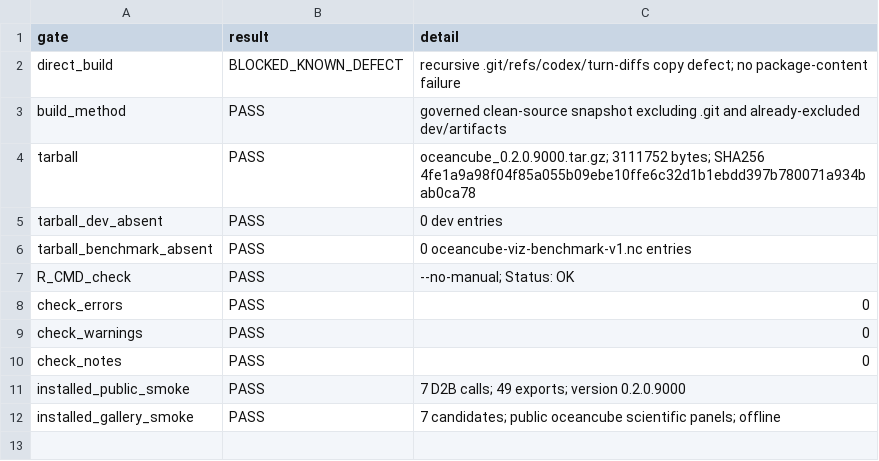
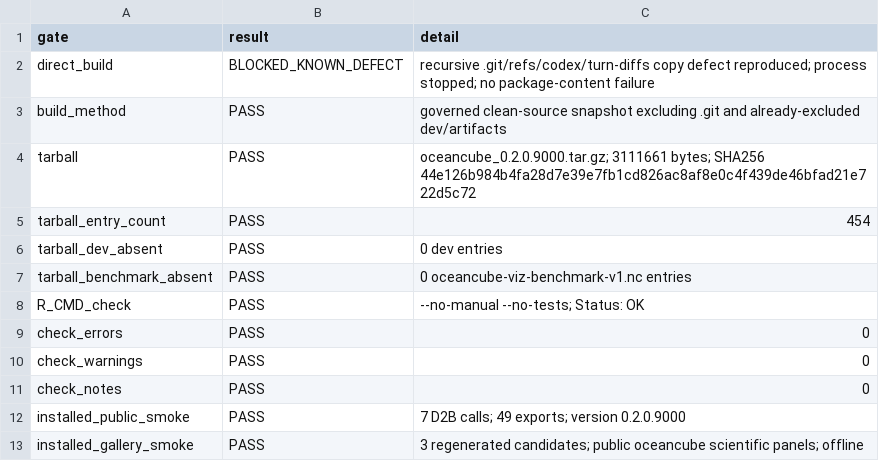
Before and after one commit to qselmer/oceancube, a CSV file: dev/visualization/d2b/d2b-build-check.csv, drawn as a sheet.

```diff
--- a/dev/visualization/d2b/d2b-build-check.csv
+++ b/dev/visualization/d2b/d2b-build-check.csv
@@ -1,8 +1,9 @@
 gate,result,detail
-direct_build,BLOCKED_KNOWN_DEFECT,"recursive .git/refs/codex/turn-diffs copy defect; no package-content failure"
+direct_build,BLOCKED_KNOWN_DEFECT,"recursive .git/refs/codex/turn-diffs copy defect reproduced; process stopped; no package-content failure"
 build_method,PASS,"governed clean-source snapshot excluding .git and already-excluded dev/artifacts"
-tarball,PASS,"oceancube_0.2.0.9000.tar.gz; 3111752 bytes; SHA256 4fe1a9a98f04f85a055b09ebe10ffe6c32d1b1ebdd397b780071a934bab0ca78"
+tarball,PASS,"oceancube_0.2.0.9000.tar.gz; 3111661 bytes; SHA256 44e126b984b4fa28d7e39e7fb1cd826ac8af8e0c4f439de46bfad21e722d5c72"
+tarball_entry_count,PASS,454
 tarball_dev_absent,PASS,"0 dev entries"
 tarball_benchmark_absent,PASS,"0 oceancube-viz-benchmark-v1.nc entries"
-R_CMD_check,PASS,"--no-manual; Status: OK"
+R_CMD_check,PASS,"--no-manual --no-tests; Status: OK"
 check_errors,PASS,0
@@ -11,2 +12,2 @@ check_notes,PASS,0
 installed_public_smoke,PASS,"7 D2B calls; 49 exports; version 0.2.0.9000"
-installed_gallery_smoke,PASS,"7 candidates; public oceancube scientific panels; offline"
+installed_gallery_smoke,PASS,"3 regenerated candidates; public oceancube scientific panels; offline"
```
Also changed, not shown: dev/gallery/visualization/manifest.csv, dev/visualization/d2b/d2b-composition-audit.csv, 17 other files.
